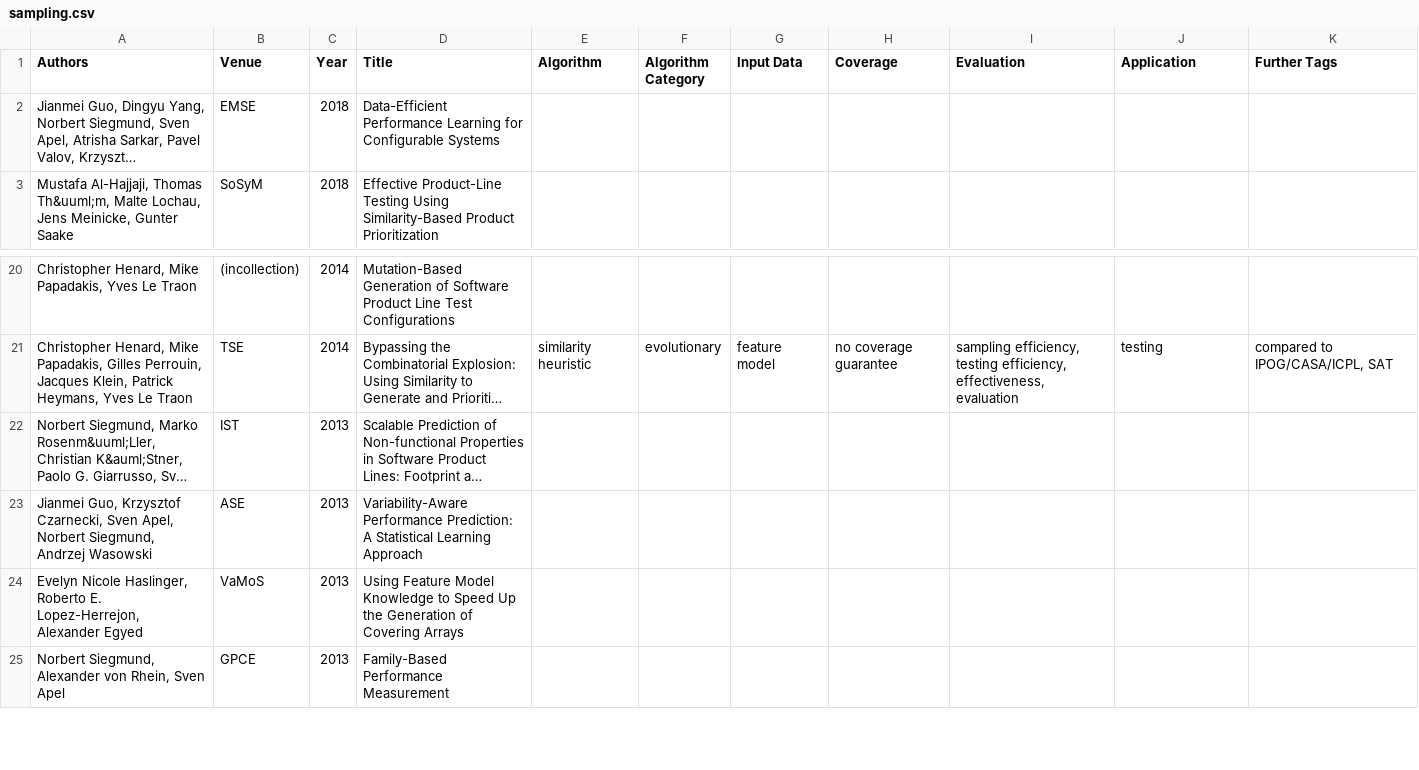
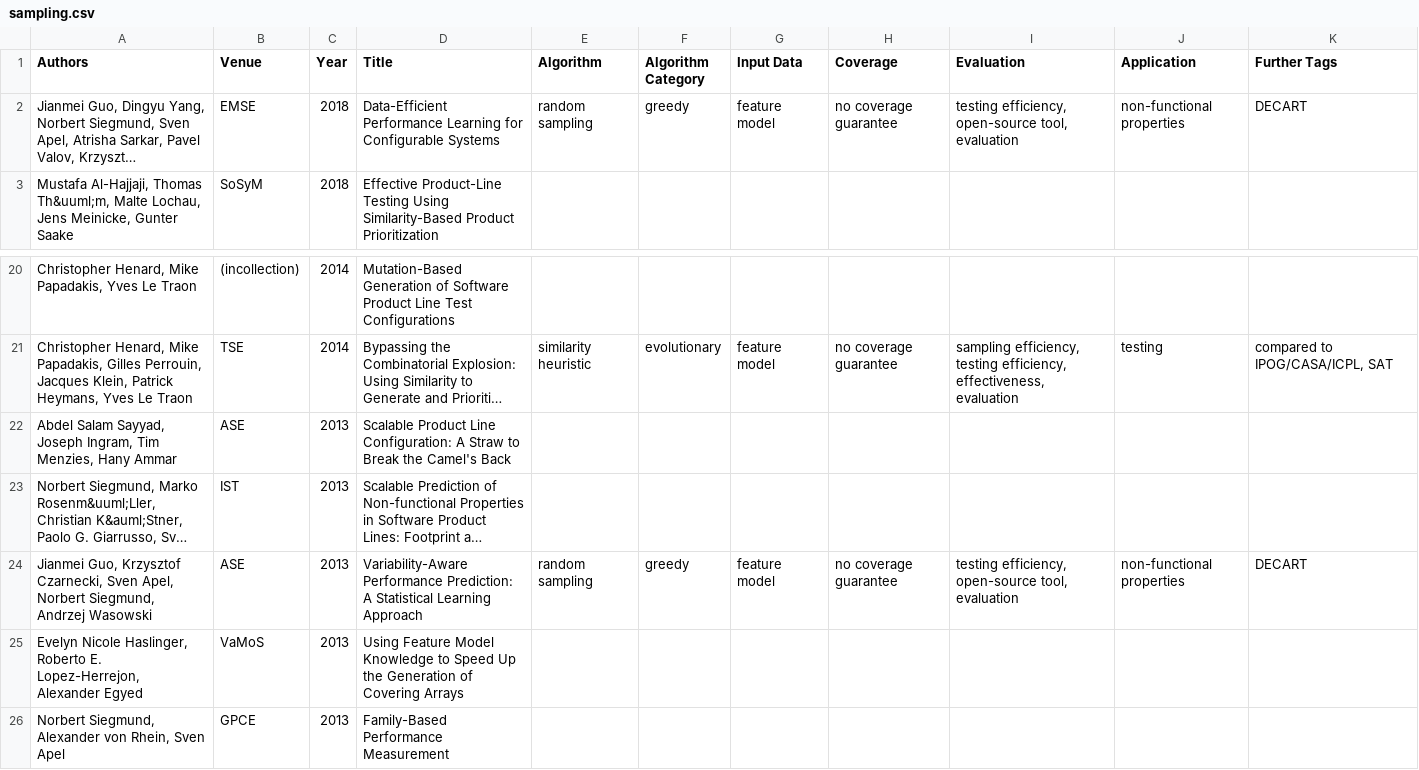
Before and after one commit to SoftVarE-Group/BibTags, a CSV file: classification/sampling.csv, drawn as a sheet; only a part is shown, gaps mark what is left out; long unchanged cells end in …; addresses are those after the commit; the diff names each change by its address in the sheet, - before the commit and + after, or states it on an @@ line.

Commit message:
Work on sampling added, other sampling techniques classified

```diff
--- a/classification/sampling.csv
+++ b/classification/sampling.csv
-E2 (Algorithm): (empty)
+E2 (Algorithm): random sampling
-F2 (Algorithm Category): (empty)
+F2 (Algorithm Category): greedy
-G2 (Input Data): (empty)
+G2 (Input Data): feature model
-H2 (Coverage): (empty)
+H2 (Coverage): no coverage guarantee
-I2 (Evaluation): (empty)
+I2 (Evaluation): testing efficiency, open-source tool, evaluation
-J2 (Application): (empty)
+J2 (Application): non-functional properties
-K2 (Further Tags): (empty)
+K2 (Further Tags): DECART
+row 22: Abdel Salam Sayyad, Joseph Ingram, Tim Menzies, Hany Ammar | ASE | 2013 | Scalable Product Line Configuration: A Straw to Break the Camel's Back
-E24 (Algorithm): (empty)
+E24 (Algorithm): random sampling
-F24 (Algorithm Category): (empty)
+F24 (Algorithm Category): greedy
-G24 (Input Data): (empty)
+G24 (Input Data): feature model
-H24 (Coverage): (empty)
+H24 (Coverage): no coverage guarantee
-I24 (Evaluation): (empty)
+I24 (Evaluation): testing efficiency, open-source tool, evaluation
-J24 (Application): (empty)
+J24 (Application): non-functional properties
-K24 (Further Tags): (empty)
+K24 (Further Tags): DECART
```
Also changed, not shown: classification/citations.csv, classification/classification.csv, 1 other file.
